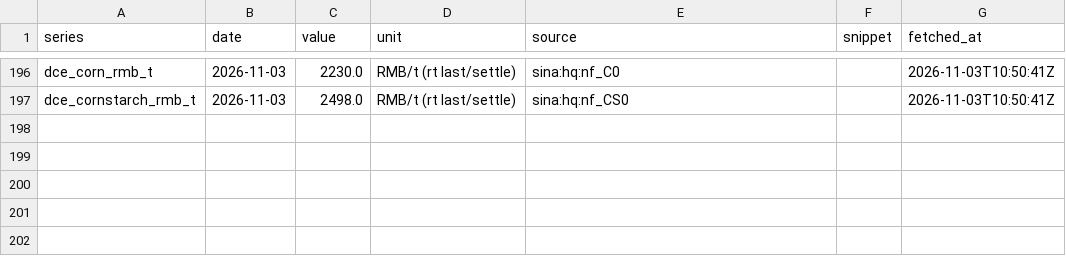
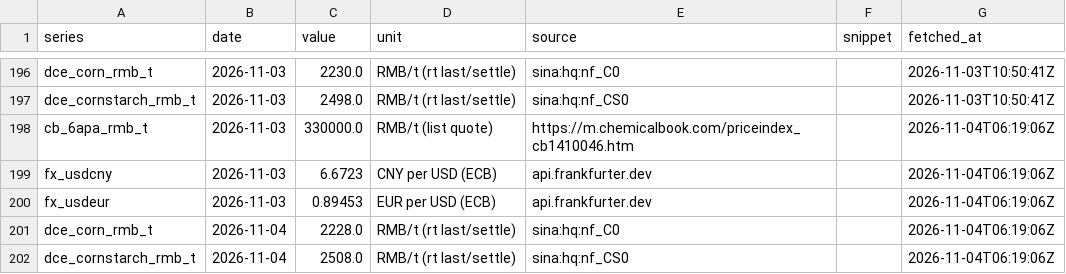
Before and after one commit to shkrelibro/centrient-wire, a CSV file: data/history.csv, drawn as a sheet; only a part is shown, gaps mark what is left out; the diff names each change by its address in the sheet, - before the commit and + after, or states it on an @@ line.

```diff
--- a/data/history.csv
+++ b/data/history.csv
+row 198: cb_6apa_rmb_t | 2026-11-03 | 330000.0 | RMB/t (list quote) | https://m.chemicalbook.com/priceindex_cb1410046.htm |  | 2026-11-04T06:19:06Z
+row 199: fx_usdcny | 2026-11-03 | 6.6723 | CNY per USD (ECB) | api.frankfurter.dev |  | 2026-11-04T06:19:06Z
+row 200: fx_usdeur | 2026-11-03 | 0.89453 | EUR per USD (ECB) | api.frankfurter.dev |  | 2026-11-04T06:19:06Z
+row 201: dce_corn_rmb_t | 2026-11-04 | 2228.0 | RMB/t (rt last/settle) | sina:hq:nf_C0 |  | 2026-11-04T06:19:06Z
+row 202: dce_cornstarch_rmb_t | 2026-11-04 | 2508.0 | RMB/t (rt last/settle) | sina:hq:nf_CS0 |  | 2026-11-04T06:19:06Z
```
Also changed, not shown: 5 other files.
